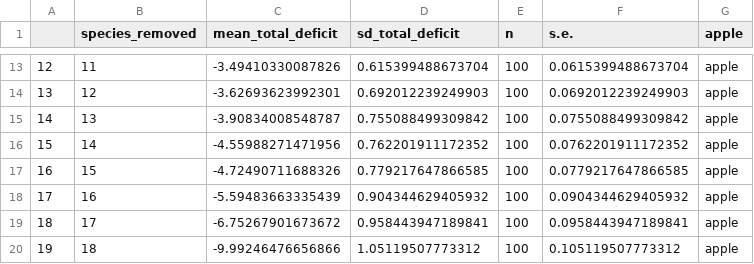
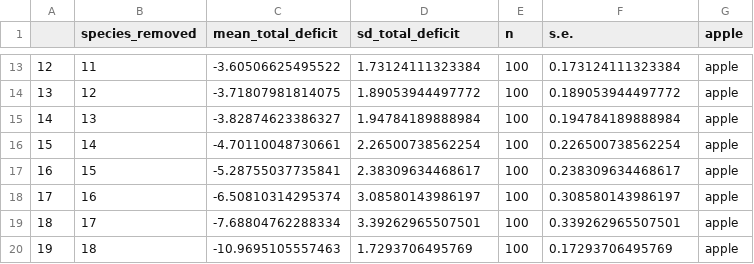
Before and after one commit to mgreenwell/Bee_Analysis, a CSV file: Outputs/apple_pollinators_additonal_removal.csv, drawn as a sheet; only a part is shown, gaps mark what is left out; the diff covers the shown part only.

```diff
--- a/Outputs/apple_pollinators_additonal_removal.csv
+++ b/Outputs/apple_pollinators_additonal_removal.csv
@@ -13,8 +13,8 @@
-"12",11,-3.49410330087826,0.615399488673704,100,0.0615399488673704,"apple"
-"13",12,-3.62693623992301,0.692012239249903,100,0.0692012239249903,"apple"
-"14",13,-3.90834008548787,0.755088499309842,100,0.0755088499309842,"apple"
-"15",14,-4.55988271471956,0.762201911172352,100,0.0762201911172352,"apple"
-"16",15,-4.72490711688326,0.779217647866585,100,0.0779217647866585,"apple"
-"17",16,-5.59483663335439,0.904344629405932,100,0.0904344629405932,"apple"
-"18",17,-6.75267901673672,0.958443947189841,100,0.0958443947189841,"apple"
-"19",18,-9.99246476656866,1.05119507773312,100,0.105119507773312,"apple"
+"12",11,-3.60506625495522,1.73124111323384,100,0.173124111323384,"apple"
+"13",12,-3.71807981814075,1.89053944497772,100,0.189053944497772,"apple"
+"14",13,-3.82874623386327,1.94784189888984,100,0.194784189888984,"apple"
+"15",14,-4.70110048730661,2.26500738562254,100,0.226500738562254,"apple"
+"16",15,-5.28755037735841,2.38309634468617,100,0.238309634468617,"apple"
+"17",16,-6.50810314295374,3.08580143986197,100,0.308580143986197,"apple"
+"18",17,-7.68804762288334,3.39262965507501,100,0.339262965507501,"apple"
+"19",18,-10.9695105557463,1.7293706495769,100,0.17293706495769,"apple"
```
Also changed, not shown: 31 edited cells elsewhere in this file.
